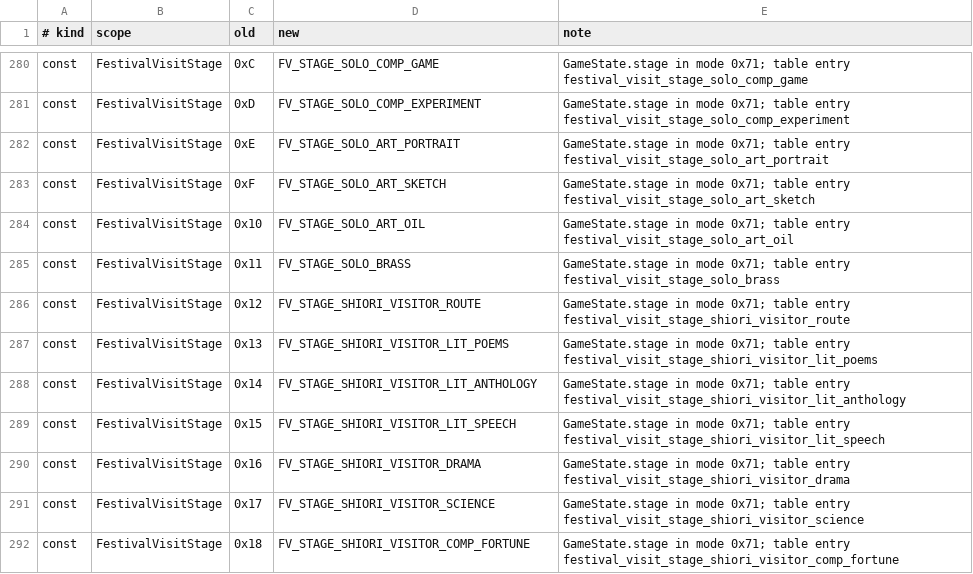
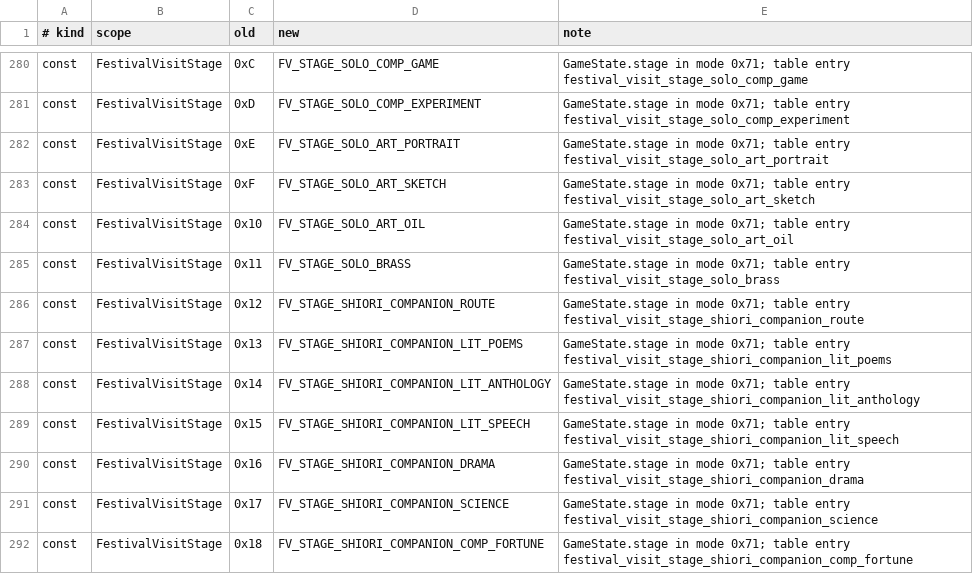
Before and after one commit to CosmicScribe64/tokimemo-ps1-decomp, a TSV file: config/renames/proposals/o-bunkaken.tsv, drawn as a sheet; only a part is shown, gaps mark what is left out; the diff covers the shown part only.

```diff
--- a/config/renames/proposals/o-bunkaken.tsv
+++ b/config/renames/proposals/o-bunkaken.tsv
@@ -285,8 +285,8 @@ const	FestivalVisitStage	0x10	FV_STAGE_SOLO_ART_OIL	GameState.stage in mode 0x71
 const	FestivalVisitStage	0x11	FV_STAGE_SOLO_BRASS	GameState.stage in mode 0x71; table entry festival_visit_stage_solo_brass
-const	FestivalVisitStage	0x12	FV_STAGE_SHIORI_VISITOR_ROUTE	GameState.stage in mode 0x71; table entry festival_visit_stage_shiori_visitor_route
-const	FestivalVisitStage	0x13	FV_STAGE_SHIORI_VISITOR_LIT_POEMS	GameState.stage in mode 0x71; table entry festival_visit_stage_shiori_visitor_lit_poems
-const	FestivalVisitStage	0x14	FV_STAGE_SHIORI_VISITOR_LIT_ANTHOLOGY	GameState.stage in mode 0x71; table entry festival_visit_stage_shiori_visitor_lit_anthology
-const	FestivalVisitStage	0x15	FV_STAGE_SHIORI_VISITOR_LIT_SPEECH	GameState.stage in mode 0x71; table entry festival_visit_stage_shiori_visitor_lit_speech
-const	FestivalVisitStage	0x16	FV_STAGE_SHIORI_VISITOR_DRAMA	GameState.stage in mode 0x71; table entry festival_visit_stage_shiori_visitor_drama
-const	FestivalVisitStage	0x17	FV_STAGE_SHIORI_VISITOR_SCIENCE	GameState.stage in mode 0x71; table entry festival_visit_stage_shiori_visitor_science
-const	FestivalVisitStage	0x18	FV_STAGE_SHIORI_VISITOR_COMP_FORTUNE	GameState.stage in mode 0x71; table entry festival_visit_stage_shiori_visitor_comp_fortune
+const	FestivalVisitStage	0x12	FV_STAGE_SHIORI_COMPANION_ROUTE	GameState.stage in mode 0x71; table entry festival_visit_stage_shiori_companion_route
+const	FestivalVisitStage	0x13	FV_STAGE_SHIORI_COMPANION_LIT_POEMS	GameState.stage in mode 0x71; table entry festival_visit_stage_shiori_companion_lit_poems
+const	FestivalVisitStage	0x14	FV_STAGE_SHIORI_COMPANION_LIT_ANTHOLOGY	GameState.stage in mode 0x71; table entry festival_visit_stage_shiori_companion_lit_anthology
+const	FestivalVisitStage	0x15	FV_STAGE_SHIORI_COMPANION_LIT_SPEECH	GameState.stage in mode 0x71; table entry festival_visit_stage_shiori_companion_lit_speech
+const	FestivalVisitStage	0x16	FV_STAGE_SHIORI_COMPANION_DRAMA	GameState.stage in mode 0x71; table entry festival_visit_stage_shiori_companion_drama
+const	FestivalVisitStage	0x17	FV_STAGE_SHIORI_COMPANION_SCIENCE	GameState.stage in mode 0x71; table entry festival_visit_stage_shiori_companion_science
+const	FestivalVisitStage	0x18	FV_STAGE_SHIORI_COMPANION_COMP_FORTUNE	GameState.stage in mode 0x71; table entry festival_visit_stage_shiori_companion_comp_fortune
```
Also changed, not shown: 50 edited cells elsewhere in this file, 1 other file.
